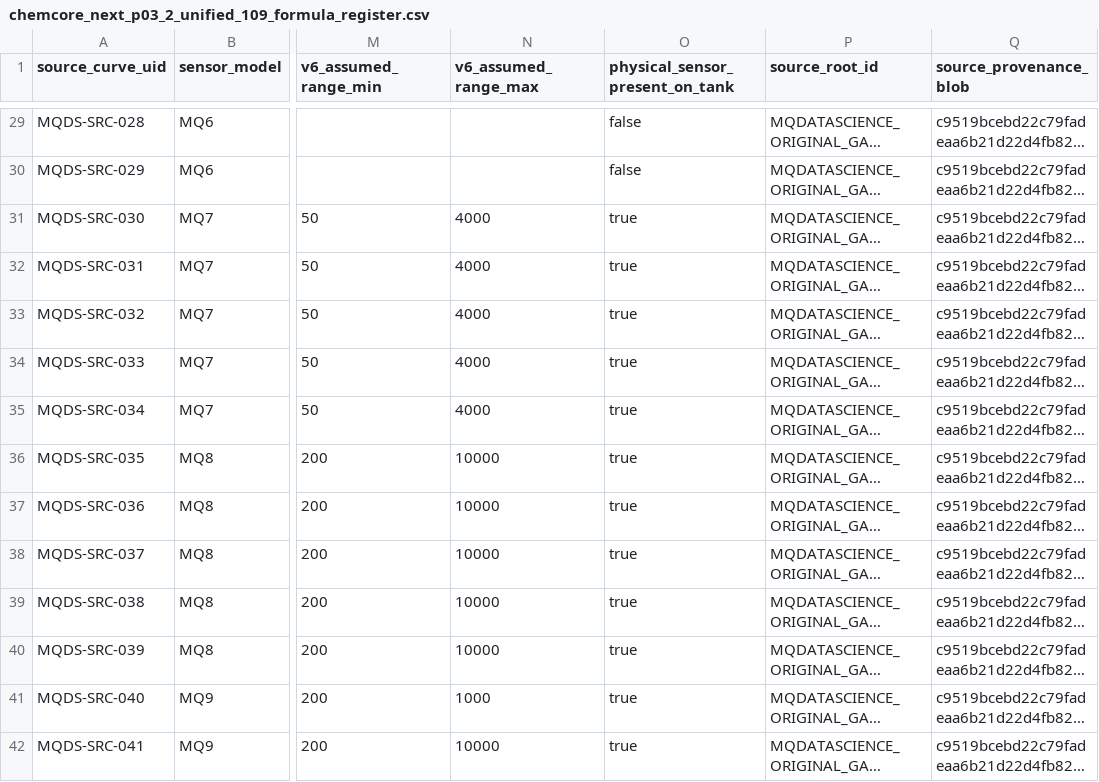
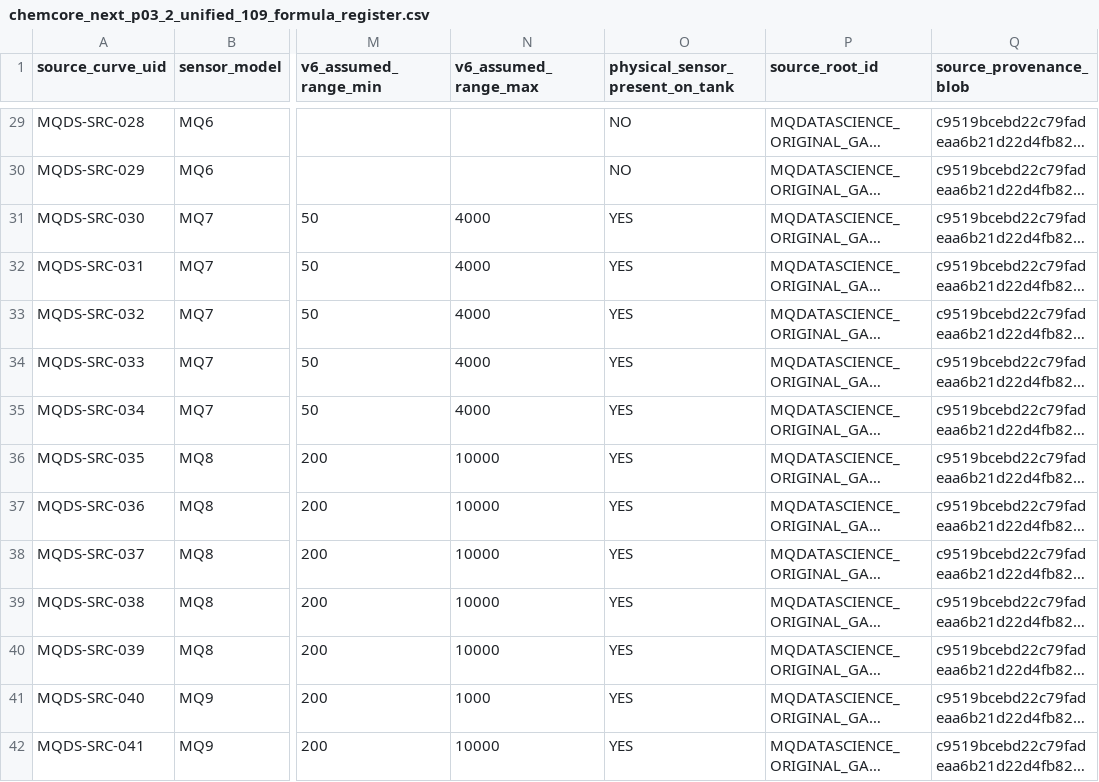
Before and after one commit to HazRob/HazRob-Tank, a CSV file: research/chemcore_next/source_curves/chemcore_next_p03_2_unified_109_formula_register.csv, drawn as a sheet; only a part is shown, gaps mark what is left out; long unchanged cells end in …; the diff covers the shown part only; the diff names each change by its address in the sheet, - before the commit and + after, or states it on an @@ line.

Commit message:
fix(data-next): normalize installed sensor fields across MQDataScience and MQSensorsLib records

```diff
--- a/research/chemcore_next/source_curves/chemcore_next_p03_2_unified_109_formula_register.csv
+++ b/research/chemcore_next/source_curves/chemcore_next_p03_2_unified_109_formula_register.csv
-O29:O30 (physical_sensor_present_on_tank): false
+O29:O30 (physical_sensor_present_on_tank): NO
-O31:O42 (physical_sensor_present_on_tank): true
+O31:O42 (physical_sensor_present_on_tank): YES
```
Also changed, not shown: 81 edited cells elsewhere in this file.
